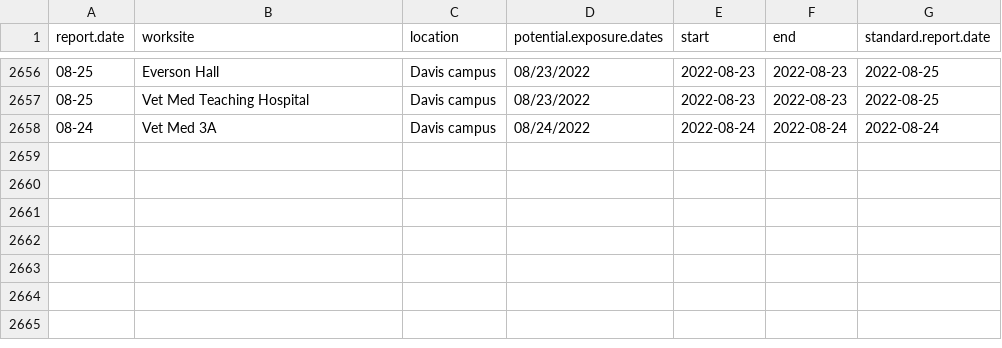
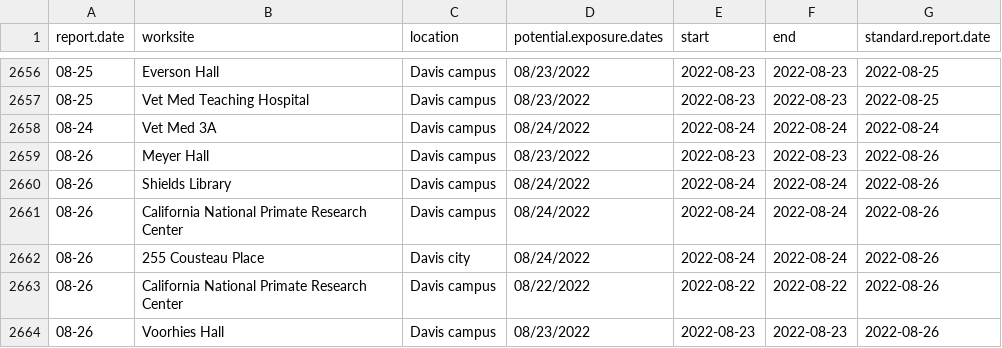
Before and after one commit to datalab-dev/covid_worksite_exposure, a CSV file: data/exposures.csv, drawn as a sheet; only a part is shown, gaps mark what is left out; the diff names each change by its address in the sheet, - before the commit and + after, or states it on an @@ line.

```diff
--- a/data/exposures.csv
+++ b/data/exposures.csv
+row 2659: 08-26 | Meyer Hall | Davis campus | 08/23/2022 | 2022-08-23 | 2022-08-23 | 2022-08-26
+row 2660: 08-26 | Shields Library | Davis campus | 08/24/2022 | 2022-08-24 | 2022-08-24 | 2022-08-26
+row 2661: 08-26 | California National Primate Research Center | Davis campus | 08/24/2022 | 2022-08-24 | 2022-08-24 | 2022-08-26
+row 2662: 08-26 | 255 Cousteau Place | Davis city | 08/24/2022 | 2022-08-24 | 2022-08-24 | 2022-08-26
+row 2663: 08-26 | California National Primate Research Center | Davis campus | 08/22/2022 | 2022-08-22 | 2022-08-22 | 2022-08-26
+row 2664: 08-26 | Voorhies Hall | Davis campus | 08/23/2022 | 2022-08-23 | 2022-08-23 | 2022-08-26
```
Also changed, not shown: data/unmatched_buildings.csv, 2 other files.
